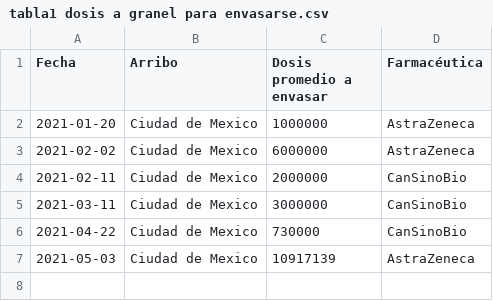
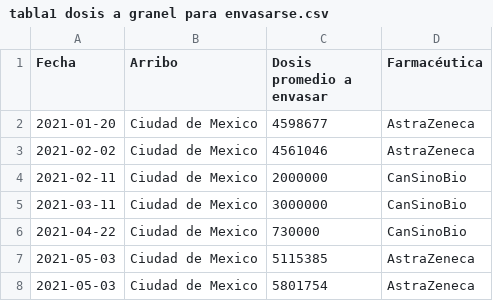
Before and after one commit to ssmdhdbindp/Vacunas, a CSV file: tabla1 dosis a granel para envasarse.csv, drawn as a sheet.

Commit message:
Update tabla1 dosis a granel para envasarse.csv

```diff
--- a/tabla1 dosis a granel para envasarse.csv
+++ b/tabla1 dosis a granel para envasarse.csv
@@ -1,4 +1,4 @@
 Fecha,Arribo,Dosis promedio a envasar,Farmacéutica
-2021-01-20,Ciudad de Mexico,1000000,AstraZeneca
-2021-02-02,Ciudad de Mexico,6000000,AstraZeneca
+2021-01-20,Ciudad de Mexico,4598677,AstraZeneca
+2021-02-02,Ciudad de Mexico,4561046,AstraZeneca
 2021-02-11,Ciudad de Mexico,2000000,CanSinoBio
@@ -6,2 +6,3 @@ Fecha,Arribo,Dosis promedio a envasar,Farmacéutica
 2021-04-22,Ciudad de Mexico,730000,CanSinoBio
-2021-05-03,Ciudad de Mexico,10917139,AstraZeneca
+2021-05-03,Ciudad de Mexico,5115385,AstraZeneca
+2021-05-03,Ciudad de Mexico,5801754,AstraZeneca
```
